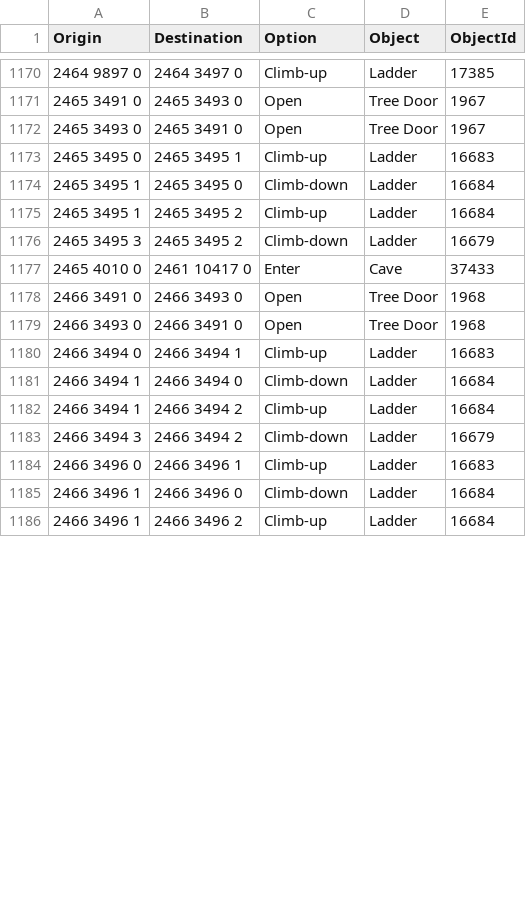
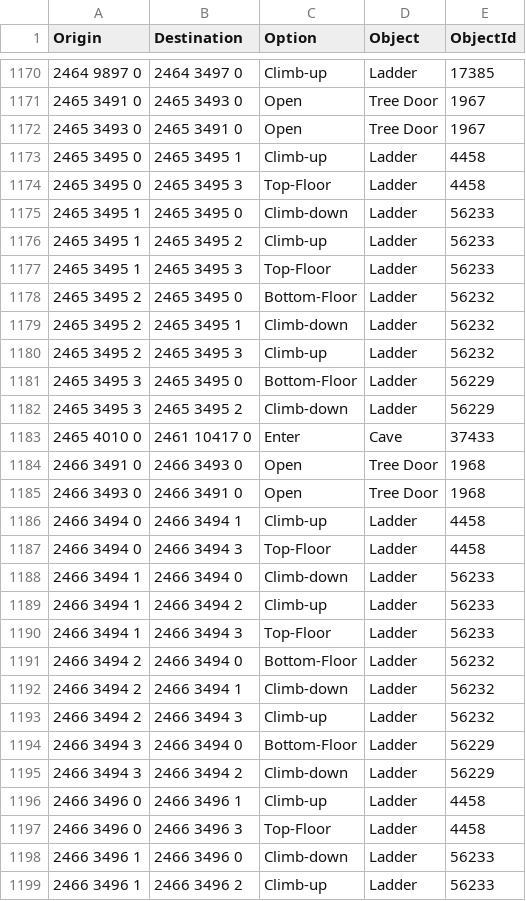
Before and after one commit to NathanCollaert/Clue-Helper, a TSV file: src/main/resources/com/cluehelper/route/walk/row-objects.tsv, drawn as a sheet; only a part is shown, gaps mark what is left out; the diff covers the shown part only.

Commit message:
Glider map destinations and the Grand Tree's new ladders
- The glider map outlines the destination's button: glider rows now name their place, as the
  map's buttons do.
- The Grand Tree's ladders are the cache's new objects (4458, 56233, 56232, 56229), so the line
  outlines each one from the top floor down instead of breaking.
- Their one-click Top-Floor and Bottom-Floor options are walk rows; from the glider's landing the
  line takes Bottom-Floor straight to the ground.
- Walk data regenerated, which also drops Sinclair Mansion's old ground-floor target node.

```diff
--- a/src/main/resources/com/cluehelper/route/walk/row-objects.tsv
+++ b/src/main/resources/com/cluehelper/route/walk/row-objects.tsv
@@ -1172,6 +1172,12 @@ Origin	Destination	Option	Object	ObjectId
 2465 3493 0	2465 3491 0	Open	Tree Door	1967
-2465 3495 0	2465 3495 1	Climb-up	Ladder	16683
-2465 3495 1	2465 3495 0	Climb-down	Ladder	16684
-2465 3495 1	2465 3495 2	Climb-up	Ladder	16684
-2465 3495 3	2465 3495 2	Climb-down	Ladder	16679
+2465 3495 0	2465 3495 1	Climb-up	Ladder	4458
+2465 3495 0	2465 3495 3	Top-Floor	Ladder	4458
+2465 3495 1	2465 3495 0	Climb-down	Ladder	56233
+2465 3495 1	2465 3495 2	Climb-up	Ladder	56233
+2465 3495 1	2465 3495 3	Top-Floor	Ladder	56233
+2465 3495 2	2465 3495 0	Bottom-Floor	Ladder	56232
+2465 3495 2	2465 3495 1	Climb-down	Ladder	56232
+2465 3495 2	2465 3495 3	Climb-up	Ladder	56232
+2465 3495 3	2465 3495 0	Bottom-Floor	Ladder	56229
+2465 3495 3	2465 3495 2	Climb-down	Ladder	56229
 2465 4010 0	2461 10417 0	Enter	Cave	37433
@@ -1179,8 +1185,15 @@ Origin	Destination	Option	Object	ObjectId
 2466 3493 0	2466 3491 0	Open	Tree Door	1968
-2466 3494 0	2466 3494 1	Climb-up	Ladder	16683
-2466 3494 1	2466 3494 0	Climb-down	Ladder	16684
-2466 3494 1	2466 3494 2	Climb-up	Ladder	16684
-2466 3494 3	2466 3494 2	Climb-down	Ladder	16679
-2466 3496 0	2466 3496 1	Climb-up	Ladder	16683
-2466 3496 1	2466 3496 0	Climb-down	Ladder	16684
-2466 3496 1	2466 3496 2	Climb-up	Ladder	16684
+2466 3494 0	2466 3494 1	Climb-up	Ladder	4458
+2466 3494 0	2466 3494 3	Top-Floor	Ladder	4458
+2466 3494 1	2466 3494 0	Climb-down	Ladder	56233
+2466 3494 1	2466 3494 2	Climb-up	Ladder	56233
+2466 3494 1	2466 3494 3	Top-Floor	Ladder	56233
+2466 3494 2	2466 3494 0	Bottom-Floor	Ladder	56232
+2466 3494 2	2466 3494 1	Climb-down	Ladder	56232
+2466 3494 2	2466 3494 3	Climb-up	Ladder	56232
+2466 3494 3	2466 3494 0	Bottom-Floor	Ladder	56229
+2466 3494 3	2466 3494 2	Climb-down	Ladder	56229
+2466 3496 0	2466 3496 1	Climb-up	Ladder	4458
+2466 3496 0	2466 3496 3	Top-Floor	Ladder	4458
+2466 3496 1	2466 3496 0	Climb-down	Ladder	56233
+2466 3496 1	2466 3496 2	Climb-up	Ladder	56233
```
Also changed, not shown: 11 added rows and 5 edited cells elsewhere in this file, src/main/resources/com/cluehelper/route/walk/nodes.tsv, src/main/resources/com/cluehelper/transport/rides.tsv, 4 other files.
